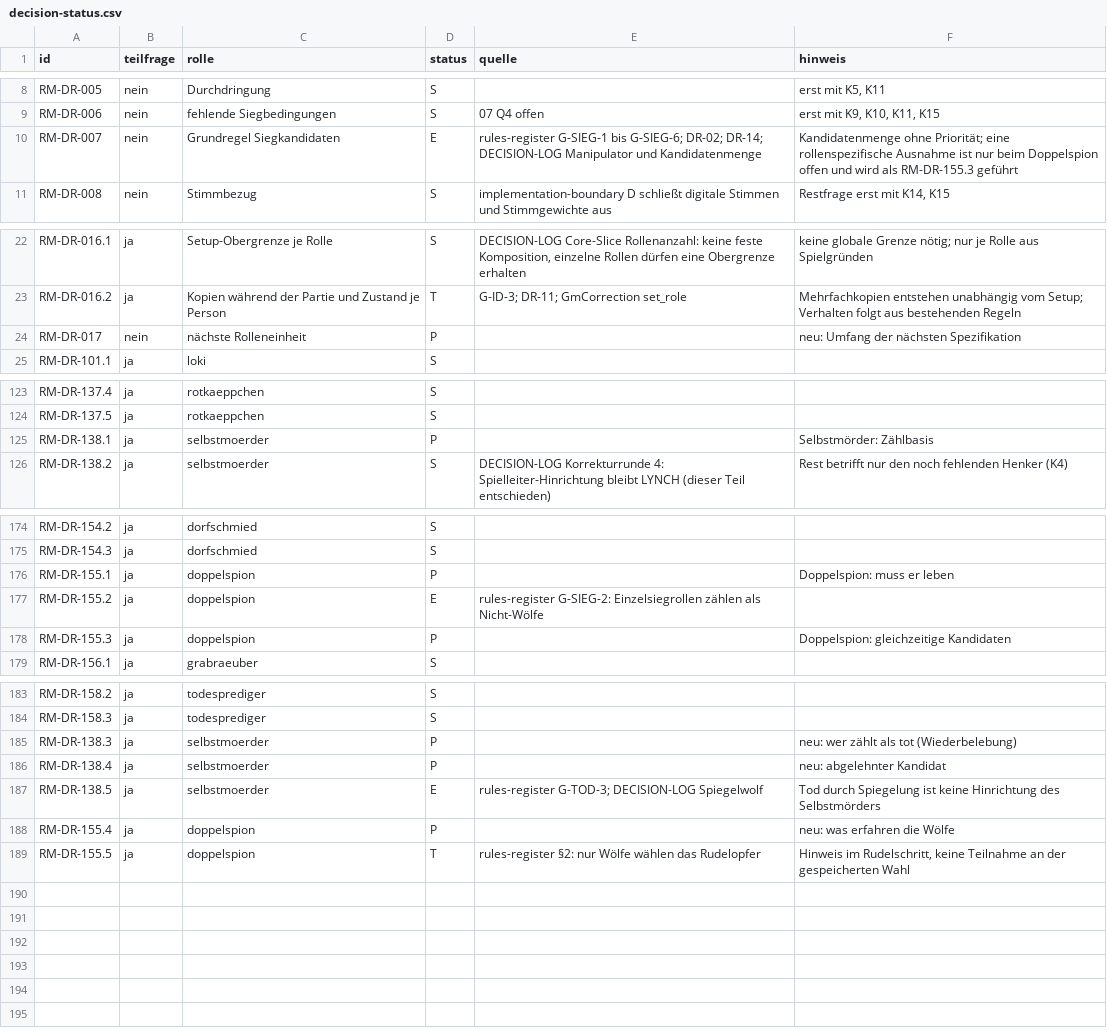
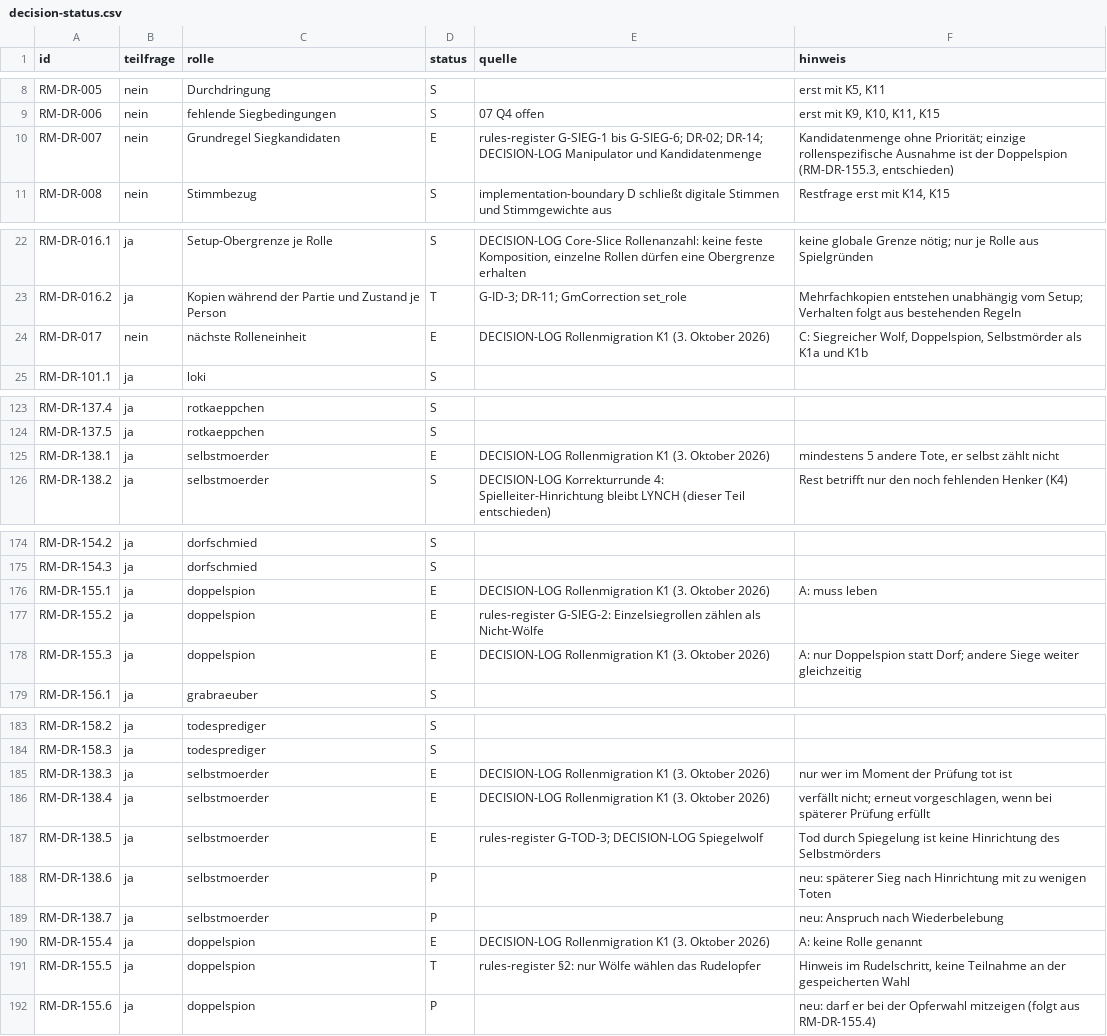
Before and after one commit to xhaviourshop-sketch/Grimmhain-Revolution, a CSV file: docs/role-migration/decision-status.csv, drawn as a sheet; only a part is shown, gaps mark what is left out.

```diff
--- a/docs/role-migration/decision-status.csv
+++ b/docs/role-migration/decision-status.csv
@@ -9,3 +9,3 @@ RM-DR-005;nein;Durchdringung;S;;erst mit K5, K11
 RM-DR-006;nein;fehlende Siegbedingungen;S;07 Q4 offen;erst mit K9, K10, K11, K15
-RM-DR-007;nein;Grundregel Siegkandidaten;E;"rules-register G-SIEG-1 bis G-SIEG-6; DR-02; DR-14; DECISION-LOG Manipulator und Kandidatenmenge";"Kandidatenmenge ohne Priorität; eine rollenspezifische Ausnahme ist nur beim Doppelspion offen und wird als RM-DR-155.3 geführt"
+RM-DR-007;nein;Grundregel Siegkandidaten;E;"rules-register G-SIEG-1 bis G-SIEG-6; DR-02; DR-14; DECISION-LOG Manipulator und Kandidatenmenge";"Kandidatenmenge ohne Priorität; einzige rollenspezifische Ausnahme ist der Doppelspion (RM-DR-155.3, entschieden)"
 RM-DR-008;nein;Stimmbezug;S;implementation-boundary D schließt digitale Stimmen und Stimmgewichte aus;Restfrage erst mit K14, K15
@@ -23,3 +23,3 @@ RM-DR-016.1;ja;Setup-Obergrenze je Rolle;S;DECISION-LOG Core-Slice Rollenanzahl:
 RM-DR-016.2;ja;Kopien während der Partie und Zustand je Person;T;"G-ID-3; DR-11; GmCorrection set_role";"Mehrfachkopien entstehen unabhängig vom Setup; Verhalten folgt aus bestehenden Regeln"
-RM-DR-017;nein;nächste Rolleneinheit;P;;neu: Umfang der nächsten Spezifikation
+RM-DR-017;nein;nächste Rolleneinheit;E;DECISION-LOG Rollenmigration K1 (3. Oktober 2026);C: Siegreicher Wolf, Doppelspion, Selbstmörder als K1a und K1b
 RM-DR-101.1;ja;loki;S;;
@@ -124,3 +124,3 @@ RM-DR-137.4;ja;rotkaeppchen;S;;
 RM-DR-137.5;ja;rotkaeppchen;S;;
-RM-DR-138.1;ja;selbstmoerder;P;;Selbstmörder: Zählbasis
+RM-DR-138.1;ja;selbstmoerder;E;DECISION-LOG Rollenmigration K1 (3. Oktober 2026);mindestens 5 andere Tote, er selbst zählt nicht
 RM-DR-138.2;ja;selbstmoerder;S;DECISION-LOG Korrekturrunde 4: Spielleiter-Hinrichtung bleibt LYNCH (dieser Teil entschieden);Rest betrifft nur den noch fehlenden Henker (K4)
@@ -175,5 +175,5 @@ RM-DR-154.2;ja;dorfschmied;S;;
 RM-DR-154.3;ja;dorfschmied;S;;
-RM-DR-155.1;ja;doppelspion;P;;Doppelspion: muss er leben
+RM-DR-155.1;ja;doppelspion;E;DECISION-LOG Rollenmigration K1 (3. Oktober 2026);A: muss leben
 RM-DR-155.2;ja;doppelspion;E;rules-register G-SIEG-2: Einzelsiegrollen zählen als Nicht-Wölfe;
-RM-DR-155.3;ja;doppelspion;P;;Doppelspion: gleichzeitige Kandidaten
+RM-DR-155.3;ja;doppelspion;E;DECISION-LOG Rollenmigration K1 (3. Oktober 2026);"A: nur Doppelspion statt Dorf; andere Siege weiter gleichzeitig"
 RM-DR-156.1;ja;grabraeuber;S;;
@@ -184,6 +184,9 @@ RM-DR-158.2;ja;todesprediger;S;;
 RM-DR-158.3;ja;todesprediger;S;;
-RM-DR-138.3;ja;selbstmoerder;P;;neu: wer zählt als tot (Wiederbelebung)
-RM-DR-138.4;ja;selbstmoerder;P;;neu: abgelehnter Kandidat
+RM-DR-138.3;ja;selbstmoerder;E;DECISION-LOG Rollenmigration K1 (3. Oktober 2026);nur wer im Moment der Prüfung tot ist
+RM-DR-138.4;ja;selbstmoerder;E;DECISION-LOG Rollenmigration K1 (3. Oktober 2026);"verfällt nicht; erneut vorgeschlagen, wenn bei späterer Prüfung erfüllt"
 RM-DR-138.5;ja;selbstmoerder;E;"rules-register G-TOD-3; DECISION-LOG Spiegelwolf";Tod durch Spiegelung ist keine Hinrichtung des Selbstmörders
-RM-DR-155.4;ja;doppelspion;P;;neu: was erfahren die Wölfe
+RM-DR-138.6;ja;selbstmoerder;P;;neu: späterer Sieg nach Hinrichtung mit zu wenigen Toten
+RM-DR-138.7;ja;selbstmoerder;P;;neu: Anspruch nach Wiederbelebung
+RM-DR-155.4;ja;doppelspion;E;DECISION-LOG Rollenmigration K1 (3. Oktober 2026);A: keine Rolle genannt
 RM-DR-155.5;ja;doppelspion;T;rules-register §2: nur Wölfe wählen das Rudelopfer;Hinweis im Rudelschritt, keine Teilnahme an der gespeicherten Wahl
+RM-DR-155.6;ja;doppelspion;P;;neu: darf er bei der Opferwahl mitzeigen (folgt aus RM-DR-155.4)
```
Also changed, not shown: 13 other files.
